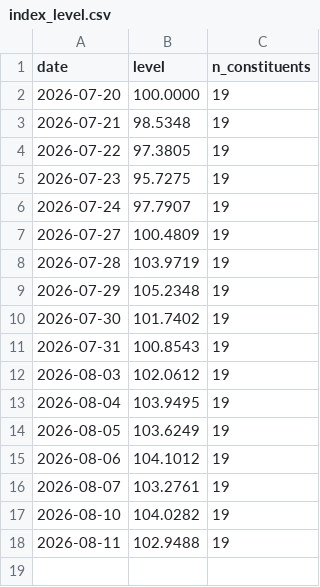
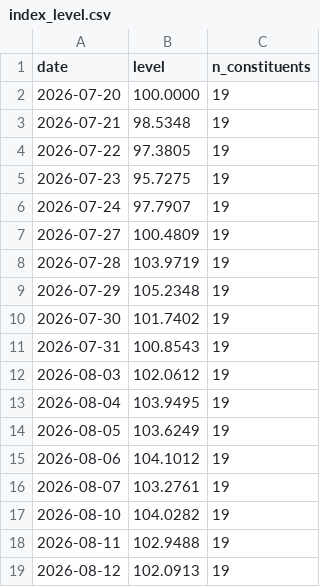
Before and after one commit to klaywang24/cash-cow-ledger, a CSV file: data/ledger/index_level.csv, drawn as a sheet.

Commit message:
data: daily index level 2026-08-12

```diff
--- a/data/ledger/index_level.csv
+++ b/data/ledger/index_level.csv
@@ -18 +18,2 @@ date,level,n_constituents
 2026-08-11,102.9488,19
+2026-08-12,102.0913,19
```
Also changed, not shown: 1 other file.
